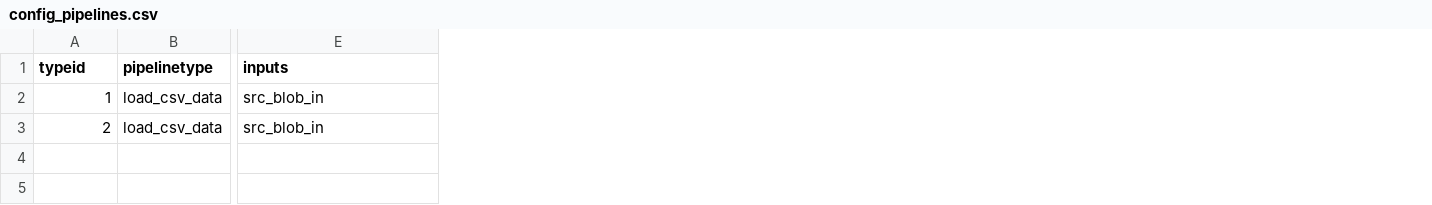
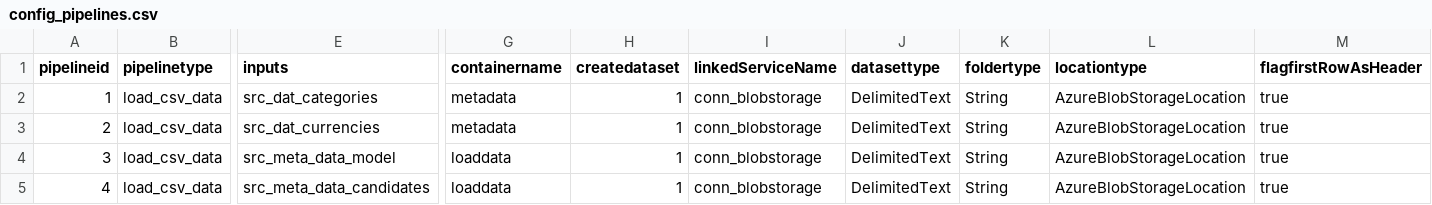
Before and after one commit to dev374/golddwh, a CSV file: install/config/config_pipelines.csv, drawn as a sheet; only a part is shown, gaps mark what is left out; rows hold the shown columns only; the diff names each change by its address in the sheet, - before the commit and + after, or states it on an @@ line.

Commit message:
Fixed Datasets with functions

```diff
--- a/install/config/config_pipelines.csv
+++ b/install/config/config_pipelines.csv
+column G (containername), rows 2-3: metadata | metadata
+column H (createdataset), rows 2-3: 1 | 1
+column I (linkedServiceName), rows 2-3: conn_blobstorage | conn_blobstorage
+column J (datasettype), rows 2-3: DelimitedText | DelimitedText
+column K (foldertype), rows 2-3: String | String
+column L (locationtype), rows 2-3: AzureBlobStorageLocation | AzureBlobStorageLocation
+column M (flagfirstRowAsHeader), rows 2-3: true | true
-A1: typeid
+A1: pipelineid
-E2 (inputs): src_blob_in
+E2 (inputs): src_dat_categories
-E3 (inputs): src_blob_in
+E3 (inputs): src_dat_currencies
+row 4: 3 | load_csv_data | src_meta_data_model | loaddata | 1 | conn_blobstorage | DelimitedText | String | AzureBlobStorageLocation | true
+row 5: 4 | load_csv_data | src_meta_data_candidates | loaddata | 1 | conn_blobstorage | DelimitedText | String | AzureBlobStorageLocation | true
```
Also changed, not shown: install/config/config_datasets.csv, 26 other files.
